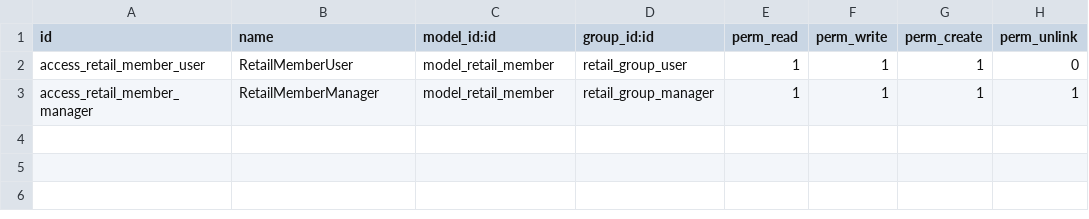
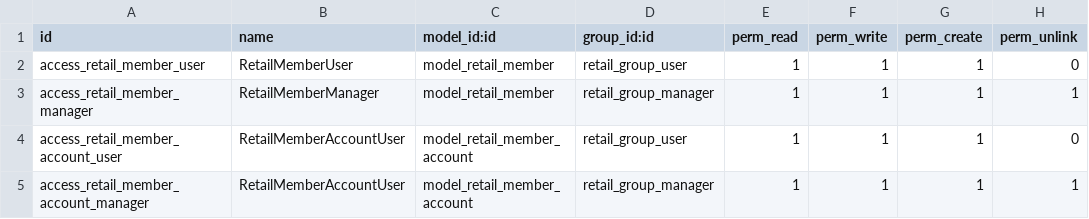
Before and after one commit to ygqbasic/custom-addons, a CSV file: retail_member/security/ir.model.access.csv, drawn as a sheet.

```diff
--- a/retail_member/security/ir.model.access.csv
+++ b/retail_member/security/ir.model.access.csv
@@ -3 +3,3 @@ access_retail_member_user,RetailMemberUser,model_retail_member,retail_group_user
 access_retail_member_manager,RetailMemberManager,model_retail_member,retail_group_manager,1,1,1,1
+access_retail_member_account_user,RetailMemberAccountUser,model_retail_member_account,retail_group_user,1,1,1,0
+access_retail_member_account_manager,RetailMemberAccountUser,model_retail_member_account,retail_group_manager,1,1,1,1
```
Also changed, not shown: 19 other files.
